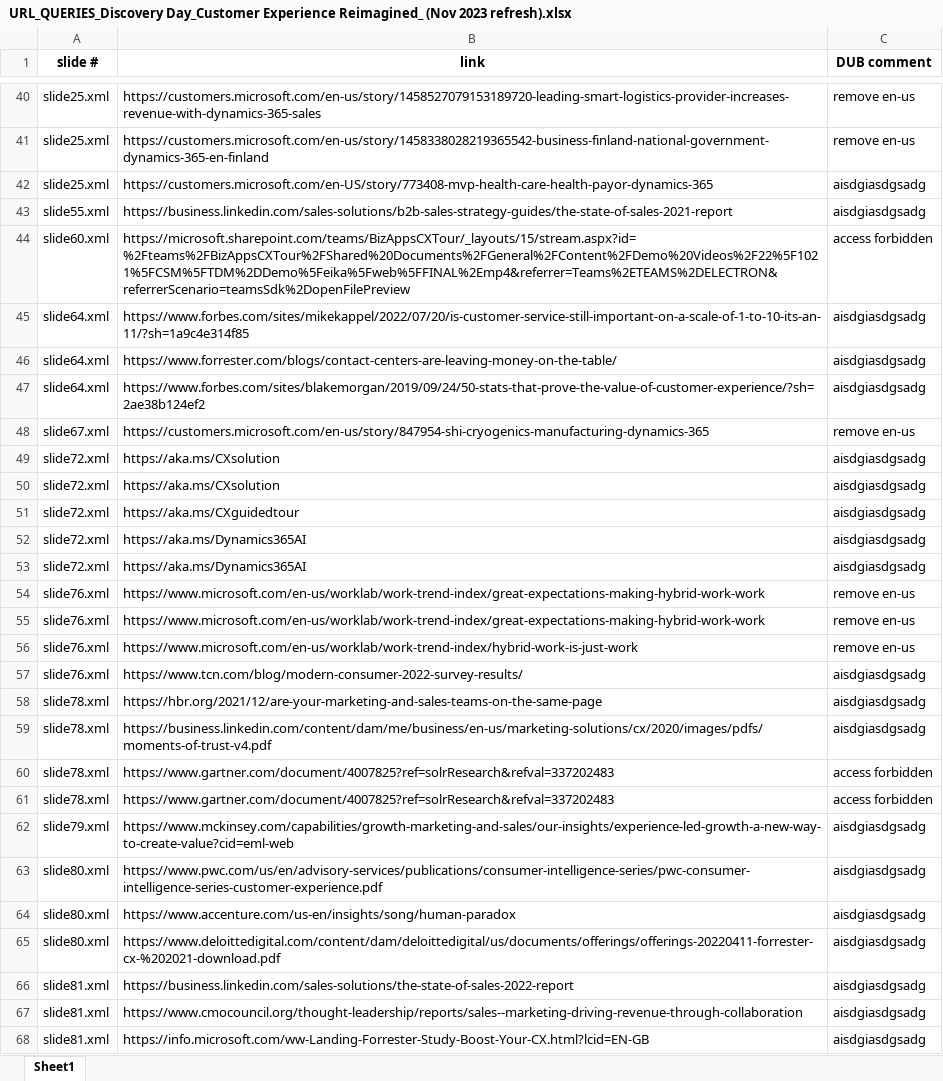
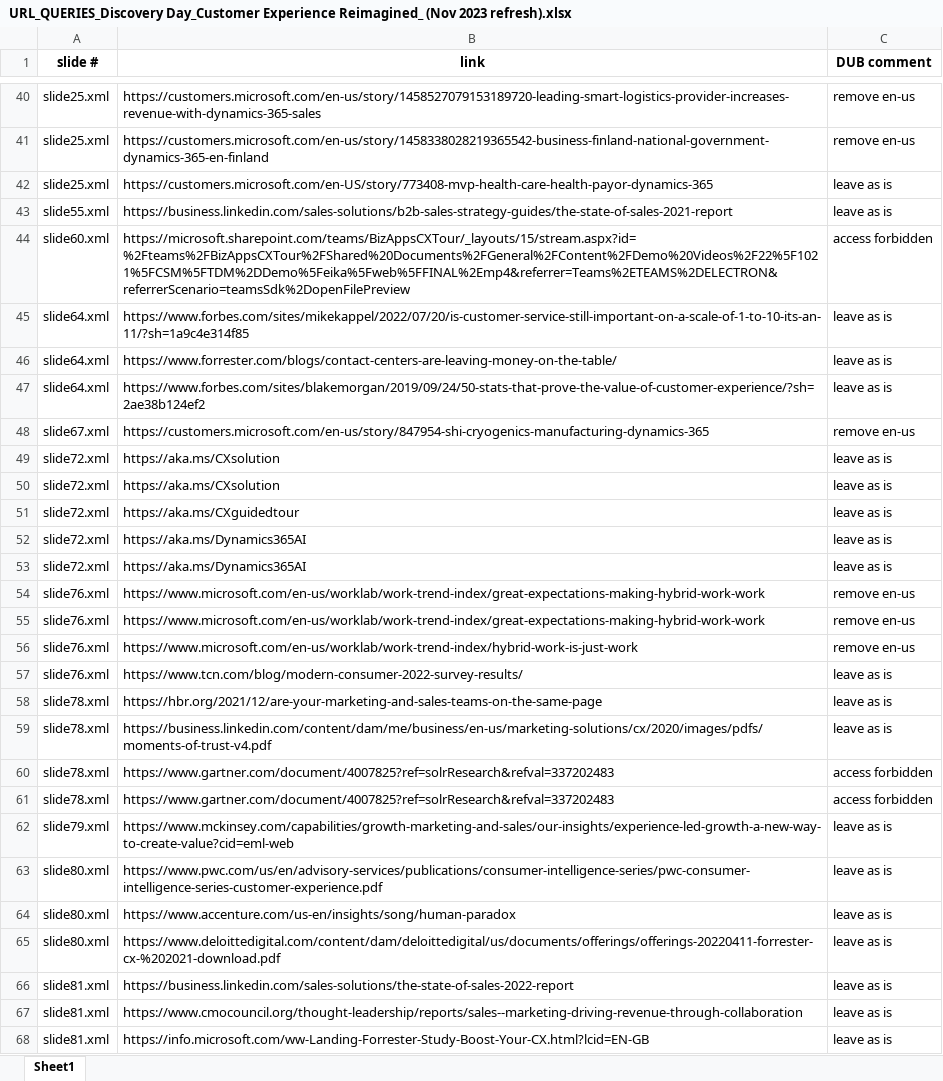
Before and after one commit to Edems10/url_excel, an Excel workbook: URL_QUERIES_Discovery Day_Customer Experience Reimagined_ (Nov 2023 refresh).xlsx, sheet Sheet1, drawn as a sheet; only a part is shown, gaps mark what is left out; values as stored, in another font and other column widths than the file's, no borders; the diff covers the shown part only; the diff names each change by its address in the sheet, - before the commit and + after, or states it on an @@ line.

```diff
--- a/URL_QUERIES_Discovery Day_Customer Experience Reimagined_ (Nov 2023 refresh).xlsx (sheet Sheet1)
+++ b/URL_QUERIES_Discovery Day_Customer Experience Reimagined_ (Nov 2023 refresh).xlsx (sheet Sheet1)
-C42:C43 (DUB comment): aisdgiasdgsadg
+C42:C43 (DUB comment): leave as is
-C45:C47 (DUB comment): aisdgiasdgsadg
+C45:C47 (DUB comment): leave as is
-C49:C53 (DUB comment): aisdgiasdgsadg
+C49:C53 (DUB comment): leave as is
-C57:C59 (DUB comment): aisdgiasdgsadg
+C57:C59 (DUB comment): leave as is
-C62:C68 (DUB comment): aisdgiasdgsadg
+C62:C68 (DUB comment): leave as is
```
Also changed, not shown: 22 edited cells elsewhere in this sheet, 1 other file.
